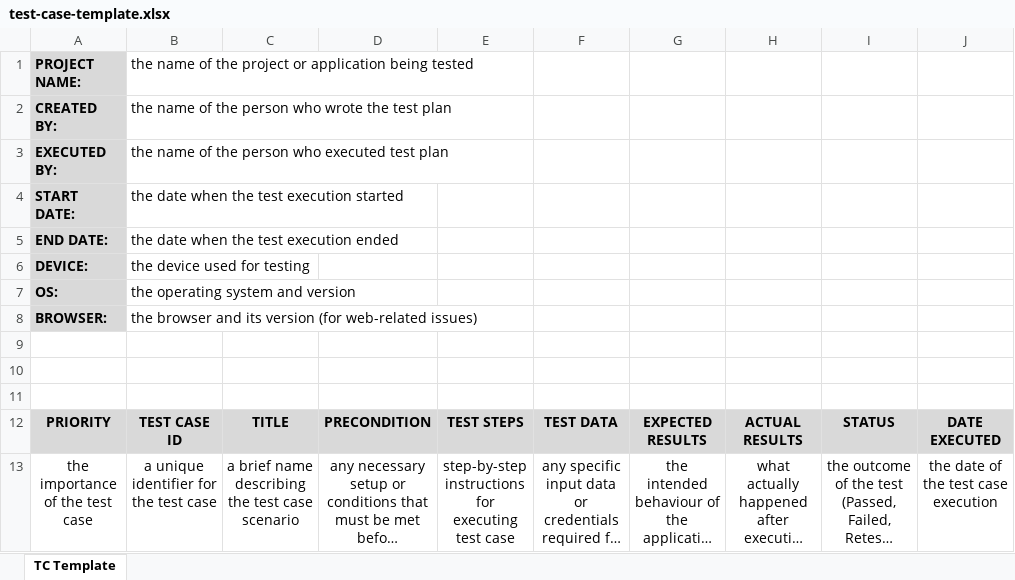
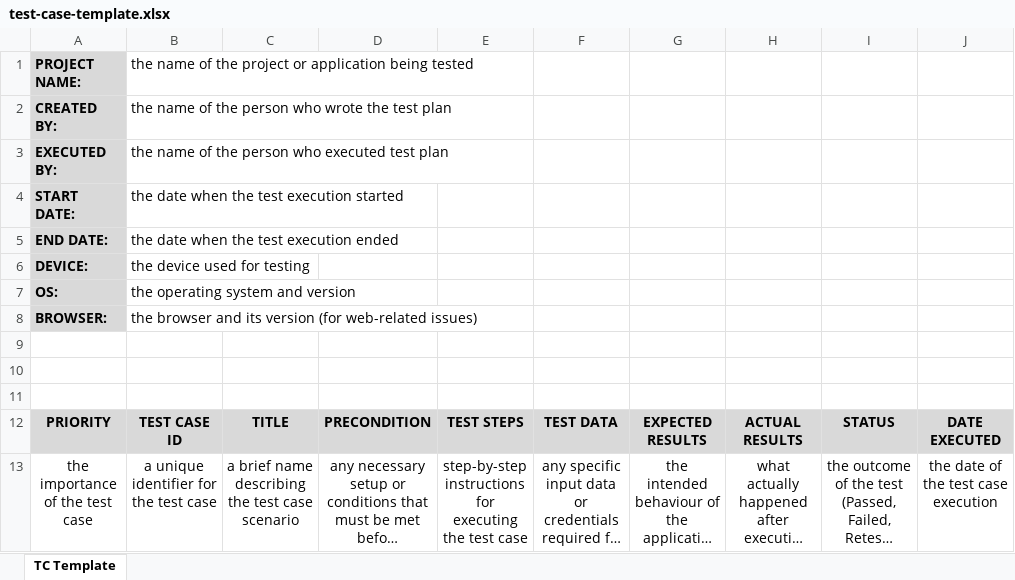
Before and after one commit to vegaitassignments/IvanaStamenkovic_QMAA_Vega_Test, an Excel workbook: manual-testing/test-case-template.xlsx, sheet TC Template, drawn as a sheet; only a part is shown; long unchanged cells end in …; values as stored, in another font and other column widths than the file's, no borders; conditional formats not drawn; the diff names each change by its address in the sheet, - before the commit and + after, or states it on an @@ line.

Commit message:
Updating documentation for manual testing

```diff
--- a/manual-testing/test-case-template.xlsx (sheet TC Template)
+++ b/manual-testing/test-case-template.xlsx (sheet TC Template)
-E13: …for executing test case
+E13: …for executing the test case
```
Also changed, not shown: 1 other file.
